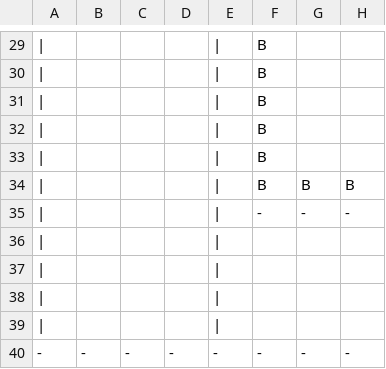
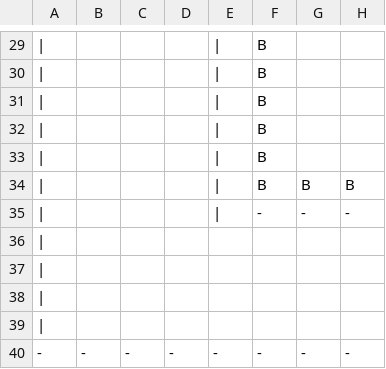
Before and after one commit to crystalweiii/Gam100, a CSV file: C_Game_Project/C_Game_Project/C_Game_Project/level_file/Map0.csv, drawn as a sheet; only a part is shown, gaps mark what is left out; the diff names each change by its address in the sheet, - before the commit and + after, or states it on an @@ line.

```diff
--- a/C_Game_Project/C_Game_Project/C_Game_Project/level_file/Map0.csv
+++ b/C_Game_Project/C_Game_Project/C_Game_Project/level_file/Map0.csv
-E36:E39: |
+E36:E39: (empty)
```
Also changed, not shown: C_Game_Project/C_Game_Project/C_Game_Project/level_file/Background1.csv, C_Game_Project/C_Game_Project/C_Game_Project/level_file/Background2.csv, 48 other files.
